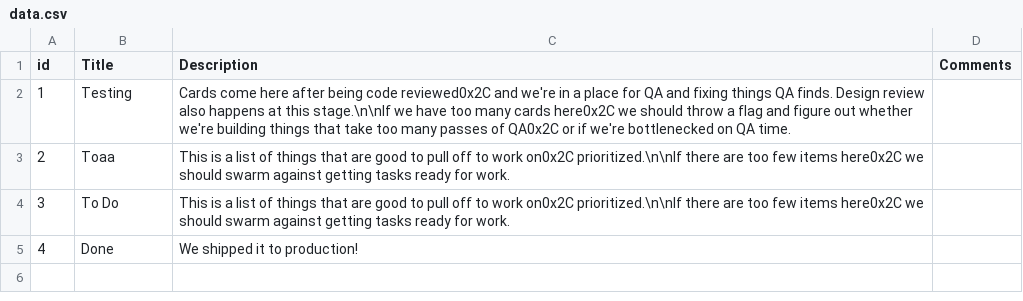
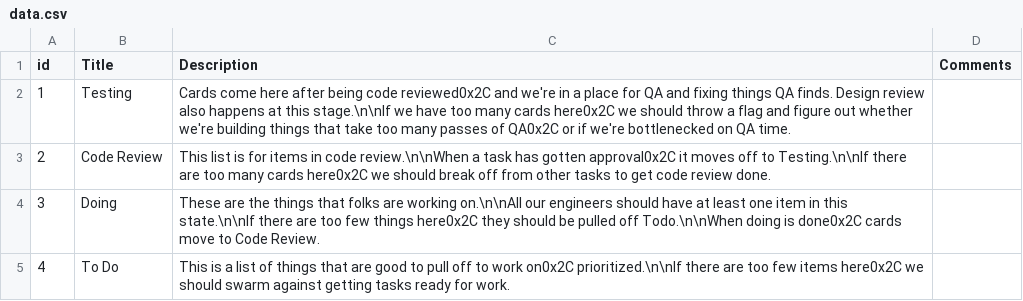
Before and after one commit to OmarMHawash/auto-rello-it, a CSV file: data.csv, drawn as a sheet.

```diff
--- a/data.csv
+++ b/data.csv
@@ -2,4 +2,4 @@
 "1","Testing", "Cards come here after being code reviewed0x2C and we're in a place for QA and fixing things QA finds. Design review also happens at this stage.\n\nIf we have too many cards here0x2C we should throw a flag and figure out whether we're building things that take too many passes of QA0x2C or if we're bottlenecked on QA time."
-"2","Toaa", "This is a list of things that are good to pull off to work on0x2C prioritized.\n\nIf there are too few items here0x2C we should swarm against getting tasks ready for work."
-"3","To Do", "This is a list of things that are good to pull off to work on0x2C prioritized.\n\nIf there are too few items here0x2C we should swarm against getting tasks ready for work."
-"4","Done", "We shipped it to production!"
+"2","Code Review", "This list is for items in code review.\n\nWhen a task has gotten approval0x2C it moves off to Testing.\n\nIf there are too many cards here0x2C we should break off from other tasks to get code review done."
+"3","Doing", "These are the things that folks are working on.\n\nAll our engineers should have at least one item in this state.\n\nIf there are too few things here0x2C they should be pulled off Todo.\n\nWhen doing is done0x2C cards move to Code Review."
+"4","To Do", "This is a list of things that are good to pull off to work on0x2C prioritized.\n\nIf there are too few items here0x2C we should swarm against getting tasks ready for work."
```
Also changed, not shown: 10 other files.
